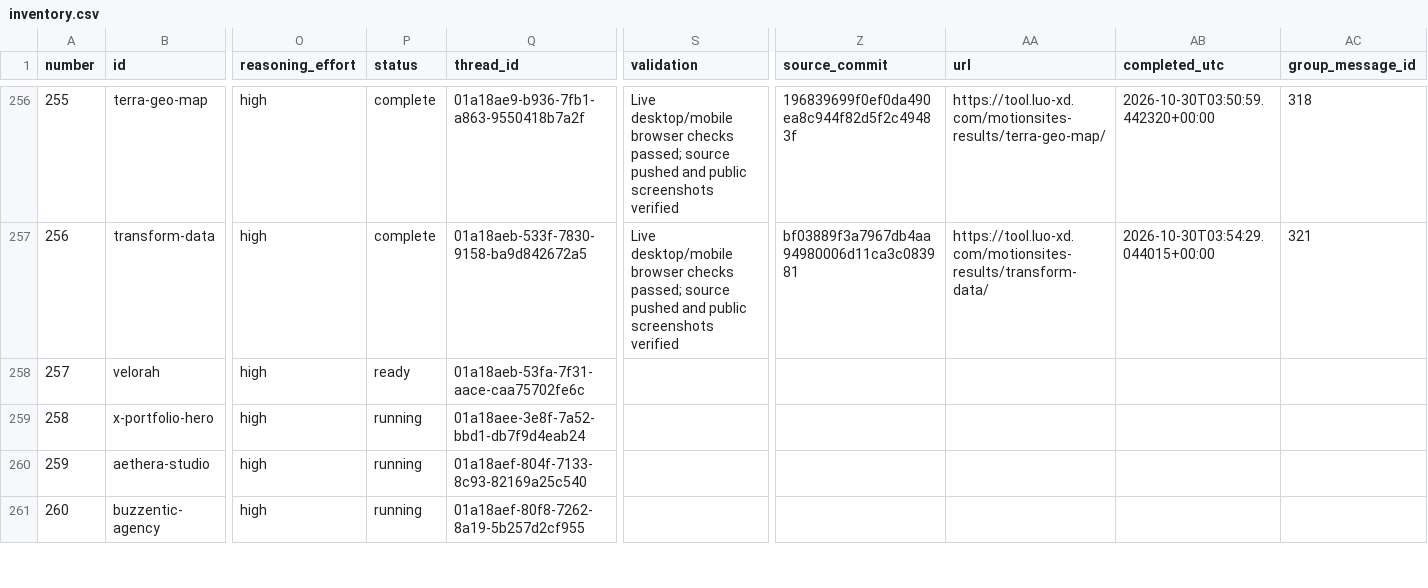
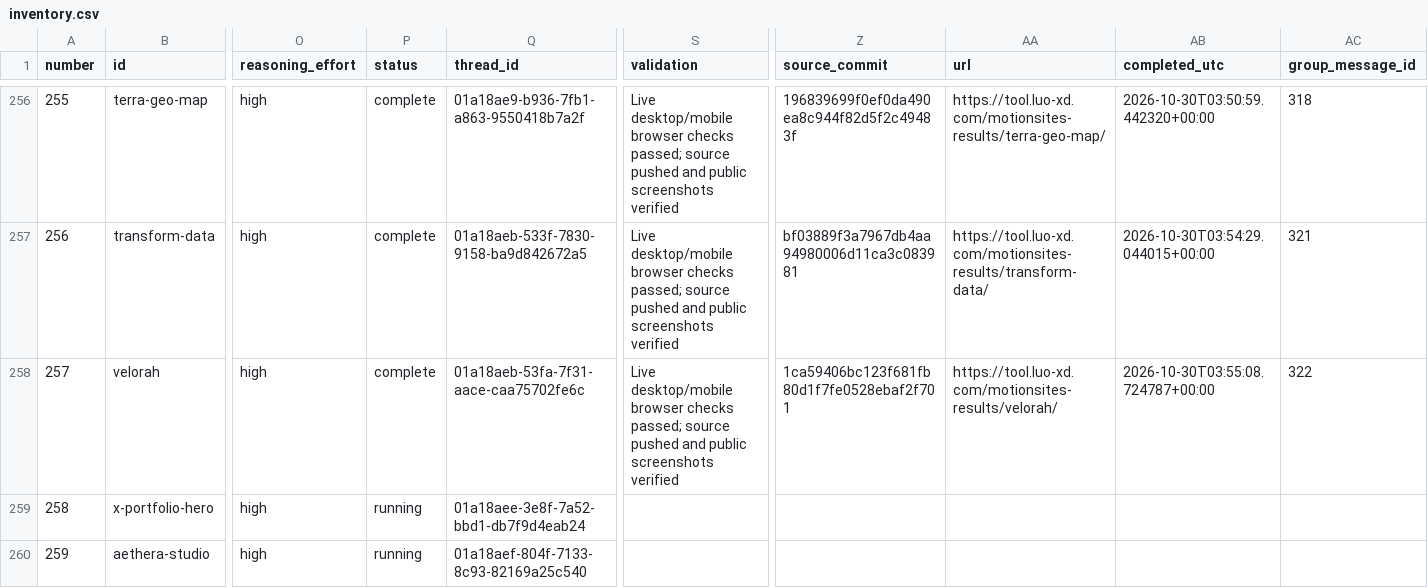
Before and after one commit to radish40/MotionSites, a CSV file: docs/gpt-6.1-sol-high/inventory.csv, drawn as a sheet; only a part is shown, gaps mark what is left out; the shorter side is filled out with more unchanged rows; the diff names each change by its address in the sheet, - before the commit and + after, or states it on an @@ line.

```diff
--- a/docs/gpt-6.1-sol-high/inventory.csv
+++ b/docs/gpt-6.1-sol-high/inventory.csv
-P258 (status): ready
+P258 (status): complete
-S258 (validation): (empty)
+S258 (validation): Live desktop/mobile browser checks passed; source pushed and public screenshots verified
-Z258 (source_commit): (empty)
+Z258 (source_commit): 1ca59406bc123f681fb80d1f7fe0528ebaf2f701
-AA258 (url): (empty)
+AA258 (url): https://tool.luo-xd.com/motionsites-results/velorah/
-AB258 (completed_utc): (empty)
+AB258 (completed_utc): 2026-10-30T03:55:08.724787+00:00
-AC258 (group_message_id): (empty)
+AC258 (group_message_id): 322
```
Also changed, not shown: 4 other files.
